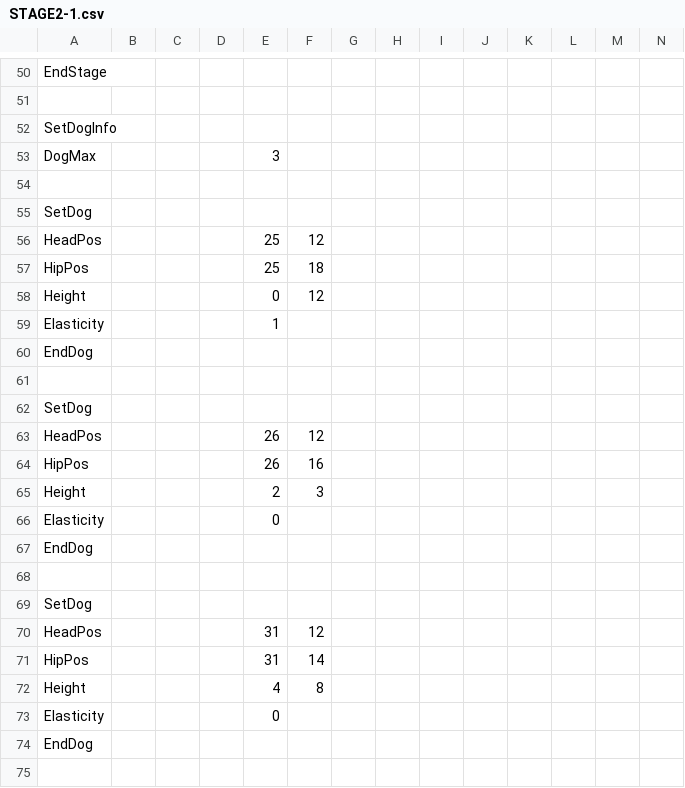
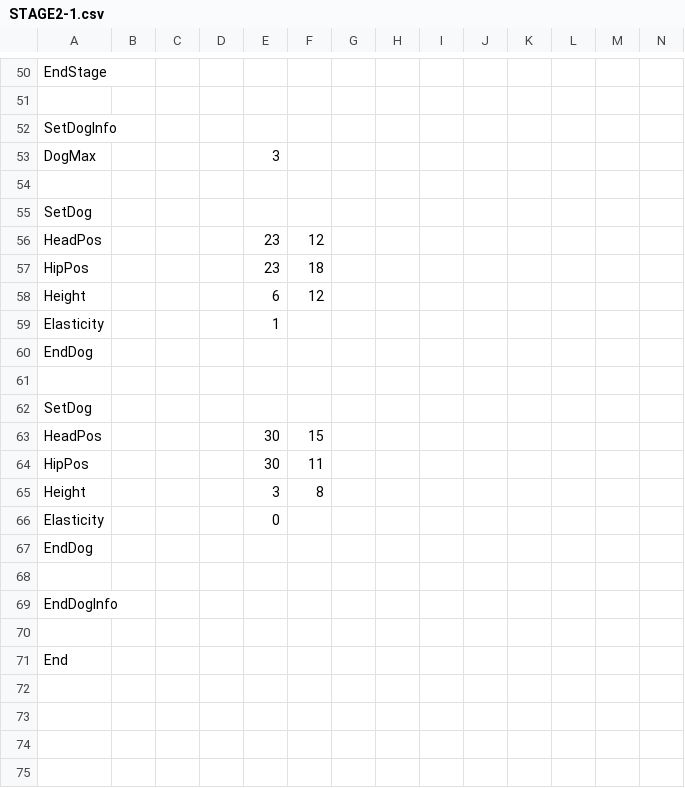
Before and after one commit to keisuke0211/cos-mos, a CSV file: data/GAMEDATA/STAGE/csv/STAGE2-1.csv, drawn as a sheet; only a part is shown, gaps mark what is left out; the shorter side is filled out with more unchanged rows; removed rows and columns are numbered as before the commit, all else as after; rows hold the shown columns only; the diff covers the shown part only; the diff names each change by its address in the sheet, - before the commit and + after, or states it on an @@ line.

```diff
--- a/data/GAMEDATA/STAGE/csv/STAGE2-1.csv
+++ b/data/GAMEDATA/STAGE/csv/STAGE2-1.csv
-E56:E57: 25
+E56:E57: 23
-E58: 0
+E58: 6
-E63:E64: 26
+E63:E64: 30
-F63: 12
+F63: 15
-F64: 16
+F64: 11
-row 65: Height |  |  |  | 2 | 3
-row 66: Elasticity |  |  |  | 0
-row 67: EndDog
-row 68: (empty)
-row 69: SetDog
-row 70: HeadPos |  |  |  | 31 | 12
-row 71: HipPos |  |  |  | 31 | 14
-E65: 4
+E65: 3
```
Also changed, not shown: 14 edited cells elsewhere in this file, 1 other file.
